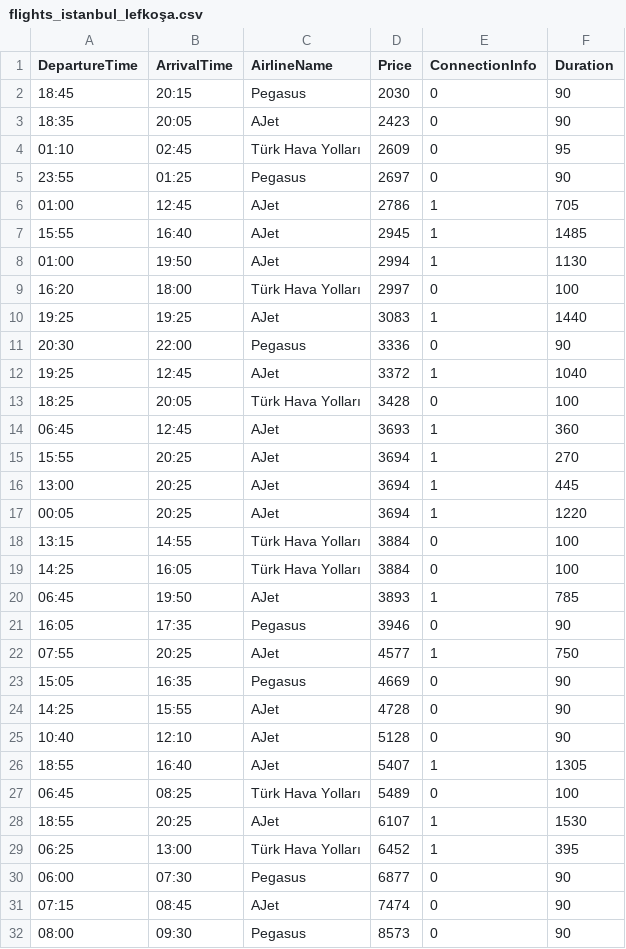
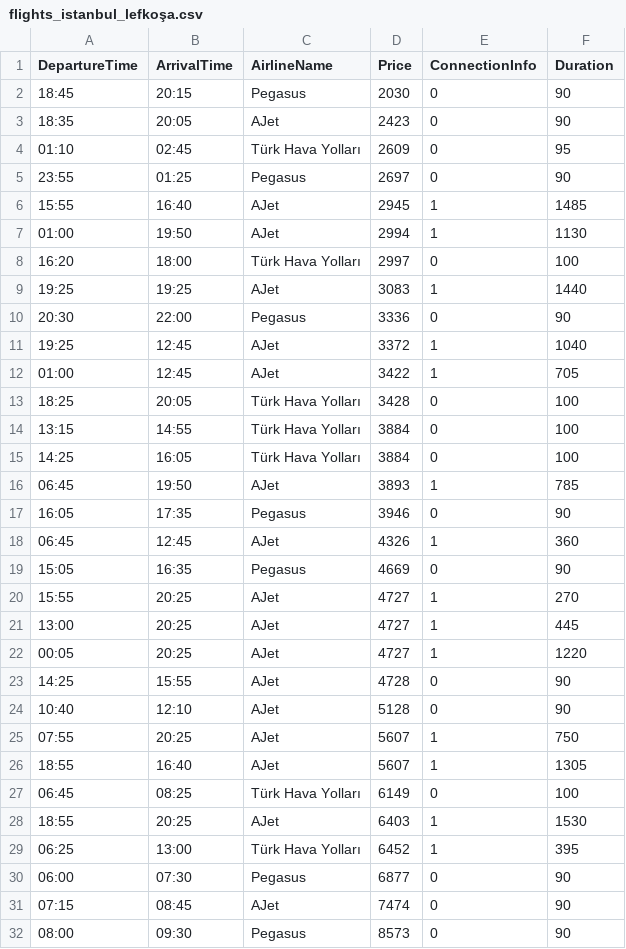
Before and after one commit to yasarunylmzz/qa-test-case, a CSV file: flights_istanbul_lefkoşa.csv, drawn as a sheet; only a part is shown.

```diff
--- a/flights_istanbul_lefkoşa.csv
+++ b/flights_istanbul_lefkoşa.csv
@@ -5,3 +5,2 @@ DepartureTime,ArrivalTime,AirlineName,Price,ConnectionInfo,Duration
 23:55,01:25,Pegasus,2697,0,90
-01:00,12:45,AJet,2786,1,705
 15:55,16:40,AJet,2945,1,1485
@@ -12,7 +11,4 @@ DepartureTime,ArrivalTime,AirlineName,Price,ConnectionInfo,Duration
 19:25,12:45,AJet,3372,1,1040
+01:00,12:45,AJet,3422,1,705
 18:25,20:05,Türk Hava Yolları,3428,0,100
-06:45,12:45,AJet,3693,1,360
-15:55,20:25,AJet,3694,1,270
-13:00,20:25,AJet,3694,1,445
-00:05,20:25,AJet,3694,1,1220
 13:15,14:55,Türk Hava Yolları,3884,0,100
@@ -21,9 +17,13 @@ DepartureTime,ArrivalTime,AirlineName,Price,ConnectionInfo,Duration
 16:05,17:35,Pegasus,3946,0,90
-07:55,20:25,AJet,4577,1,750
+06:45,12:45,AJet,4326,1,360
 15:05,16:35,Pegasus,4669,0,90
+15:55,20:25,AJet,4727,1,270
+13:00,20:25,AJet,4727,1,445
+00:05,20:25,AJet,4727,1,1220
 14:25,15:55,AJet,4728,0,90
 10:40,12:10,AJet,5128,0,90
-18:55,16:40,AJet,5407,1,1305
-06:45,08:25,Türk Hava Yolları,5489,0,100
-18:55,20:25,AJet,6107,1,1530
+07:55,20:25,AJet,5607,1,750
+18:55,16:40,AJet,5607,1,1305
+06:45,08:25,Türk Hava Yolları,6149,0,100
+18:55,20:25,AJet,6403,1,1530
 06:25,13:00,Türk Hava Yolları,6452,1,395
```
Also changed, not shown: flights_istanbul_berlin.csv, flights_londra_hamburg.csv, 11 other files.
